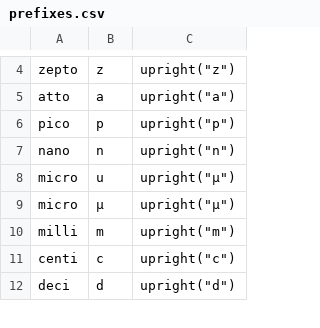
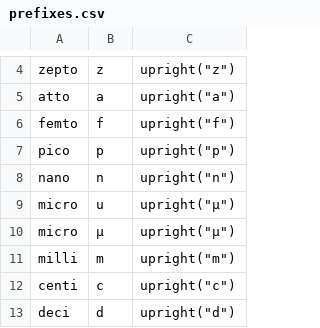
Before and after one commit to EpicEricEE/typst-plugins, a CSV file: assets/prefixes.csv, drawn as a sheet; only a part is shown, gaps mark what is left out.

Commit message:
Add femto prefix

```diff
--- a/assets/prefixes.csv
+++ b/assets/prefixes.csv
@@ -5,2 +5,3 @@ zepto,z,upright("z")
 atto,a,upright("a")
+femto,f,upright("f")
 pico,p,upright("p")
```
